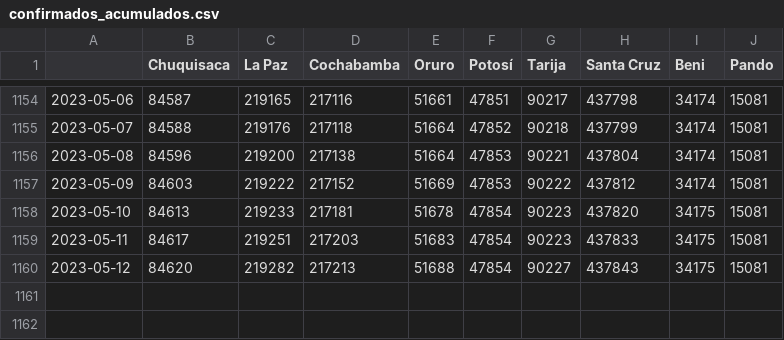
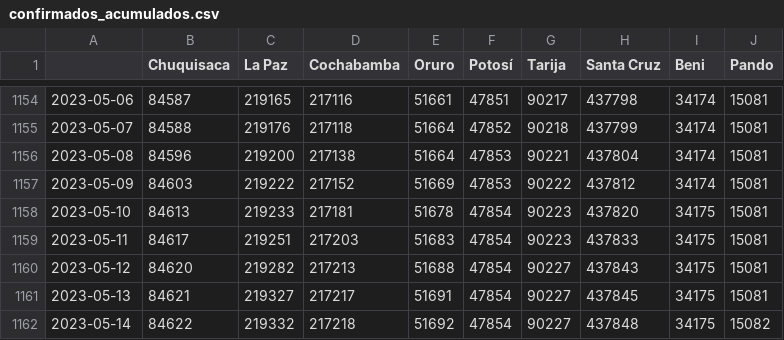
Before and after one commit to jloayza10/Bolivia-Covid-19-app, a CSV file: Step_1-Parse/data/confirmados_acumulados.csv, drawn as a sheet; only a part is shown, gaps mark what is left out; the diff names each change by its address in the sheet, - before the commit and + after, or states it on an @@ line.

```diff
--- a/Step_1-Parse/data/confirmados_acumulados.csv
+++ b/Step_1-Parse/data/confirmados_acumulados.csv
+row 1161: 2023-05-13 | 84621 | 219327 | 217217 | 51691 | 47854 | 90227 | 437845 | 34175 | 15081
+row 1162: 2023-05-14 | 84622 | 219332 | 217218 | 51692 | 47854 | 90227 | 437848 | 34175 | 15082
```
Also changed, not shown: Step_1-Parse/data/activos_acumulados.csv, Step_1-Parse/data/confirmados_diarios.csv, 4 other files.
